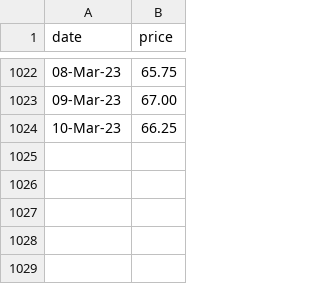
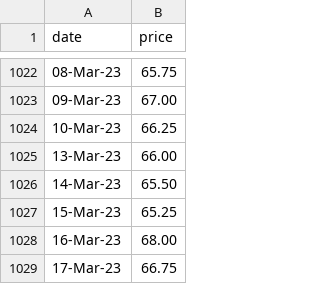
Before and after one commit to dmitrische/nzu-market, a CSV file: commtrade-price.csv, drawn as a sheet; only a part is shown, gaps mark what is left out; the diff names each change by its address in the sheet, - before the commit and + after, or states it on an @@ line.

Commit message:
updated weekly numbers

```diff
--- a/commtrade-price.csv
+++ b/commtrade-price.csv
+row 1025: 13-Mar-23 | 66.00
+row 1026: 14-Mar-23 | 65.50
+row 1027: 15-Mar-23 | 65.25
+row 1028: 16-Mar-23 | 68.00
+row 1029: 17-Mar-23 | 66.75
```
